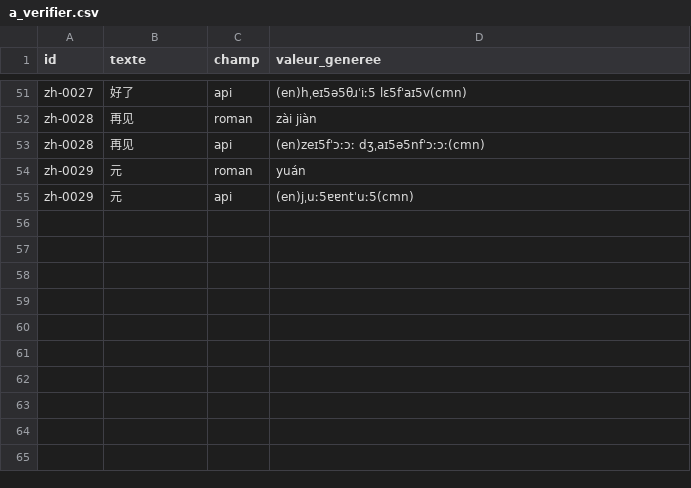
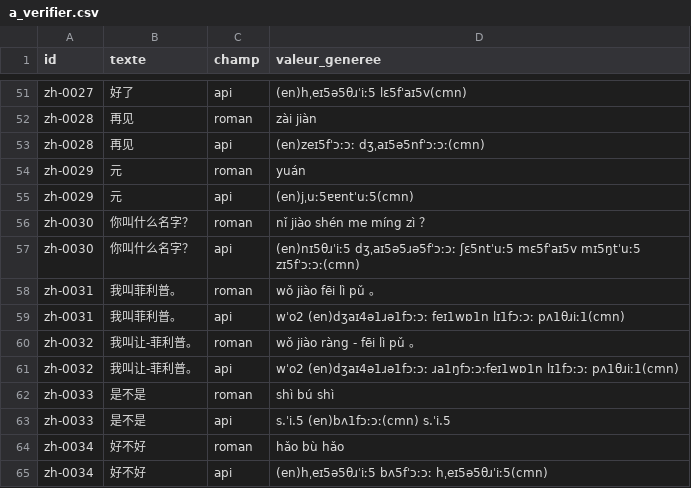
Before and after one commit to jphilung/guide-conversation, a CSV file: a_verifier.csv, drawn as a sheet; only a part is shown, gaps mark what is left out.

```diff
--- a/a_verifier.csv
+++ b/a_verifier.csv
@@ -55 +55,11 @@ zh-0029,元,roman,yuán
 zh-0029,元,api,(en)jˌuː5ɐɐntˈuː5(cmn)
+zh-0030,你叫什么名字？,roman,nǐ jiào shén me míng zì ？
+zh-0030,你叫什么名字？,api,(en)nɪ5θɹˈiː5 dʒˌaɪ5ə5ɹə5fˈɔːɔː ʃɛ5ntˈuː5 mɛ5fˈaɪ5v mɪ5ŋtˈuː5 zɪ5fˈɔːɔː(cmn)
+zh-0031,我叫菲利普。,roman,wǒ jiào fēi lì pǔ 。
+zh-0031,我叫菲利普。,api,wˈo2 (en)dʒaɪ4ə1ɹə1fɔːɔː feɪ1wɒ1n lɪ1fɔːɔː pʌ1θɹiː1(cmn)
+zh-0032,我叫让-菲利普。,roman,wǒ jiào ràng - fēi lì pǔ 。
+zh-0032,我叫让-菲利普。,api,wˈo2 (en)dʒaɪ4ə1ɹə1fɔːɔː ɹa1ŋfɔːɔːfeɪ1wɒ1n lɪ1fɔːɔː pʌ1θɹiː1(cmn)
+zh-0033,是不是,roman,shì bú shì
+zh-0033,是不是,api,s.ˈi.5 (en)bʌ1fɔːɔː(cmn) s.ˈi.5
+zh-0034,好不好,roman,hǎo bù hǎo
+zh-0034,好不好,api,(en)hˌeɪ5ə5θɹˈiː5 bʌ5fˈɔːɔː hˌeɪ5ə5θɹˈiː5(cmn)
```
Also changed, not shown: 38 other files.
